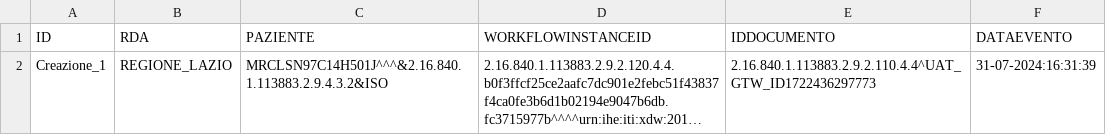
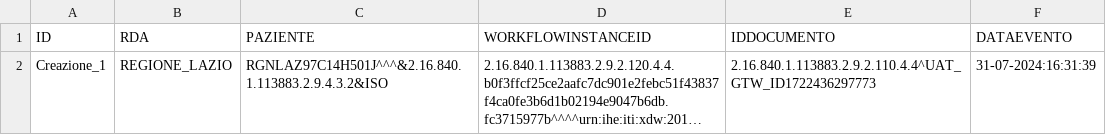
Before and after one commit to vincenzo-ingenito/test-repo-crash, a CSV file: REGIONE_CAMPANIA/ASL_NA_1_NORD/integrity:S1#VICAMPANIA1NORD.csv, drawn as a sheet; long unchanged cells end in …; the diff names each change by its address in the sheet, - before the commit and + after, or states it on an @@ line.

Commit message:
Update integrity:S1#VICAMPANIA1NORD.csv

```diff
--- a/REGIONE_CAMPANIA/ASL_NA_1_NORD/integrity:S1#VICAMPANIA1NORD.csv
+++ b/REGIONE_CAMPANIA/ASL_NA_1_NORD/integrity:S1#VICAMPANIA1NORD.csv
-C2 (PAZIENTE): MRCLSN97C14H501J^^^&2.16.840.1.113883.2.9.4.3.2&ISO
+C2 (PAZIENTE): RGNLAZ97C14H501J^^^&2.16.840.1.113883.2.9.4.3.2&ISO
```
